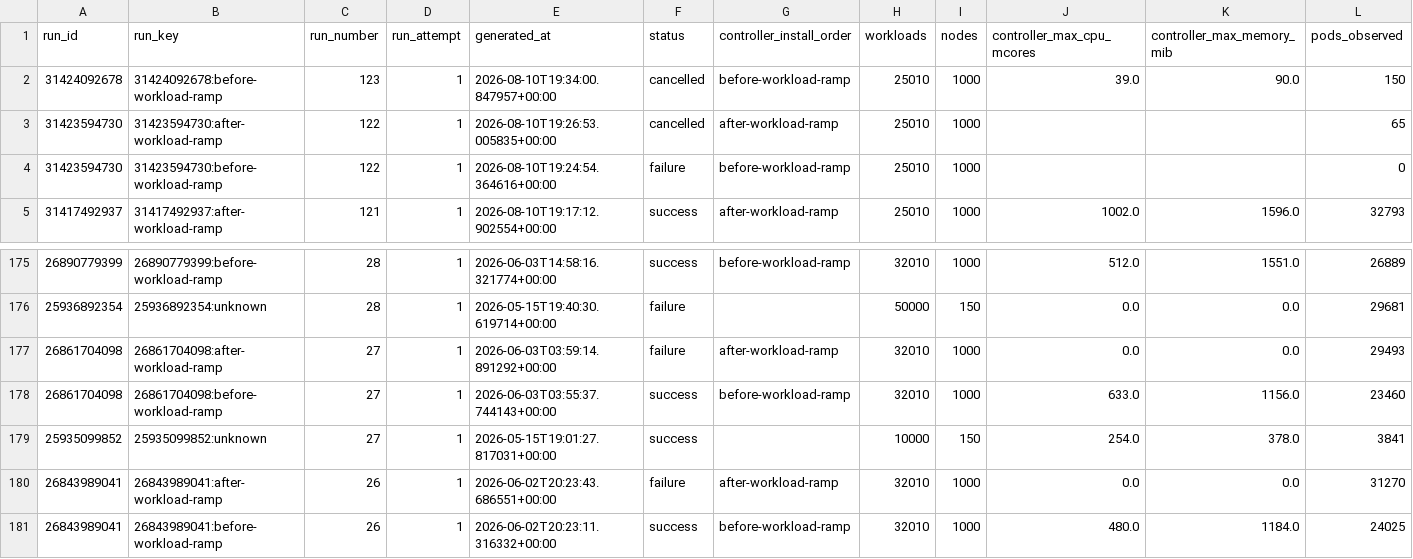
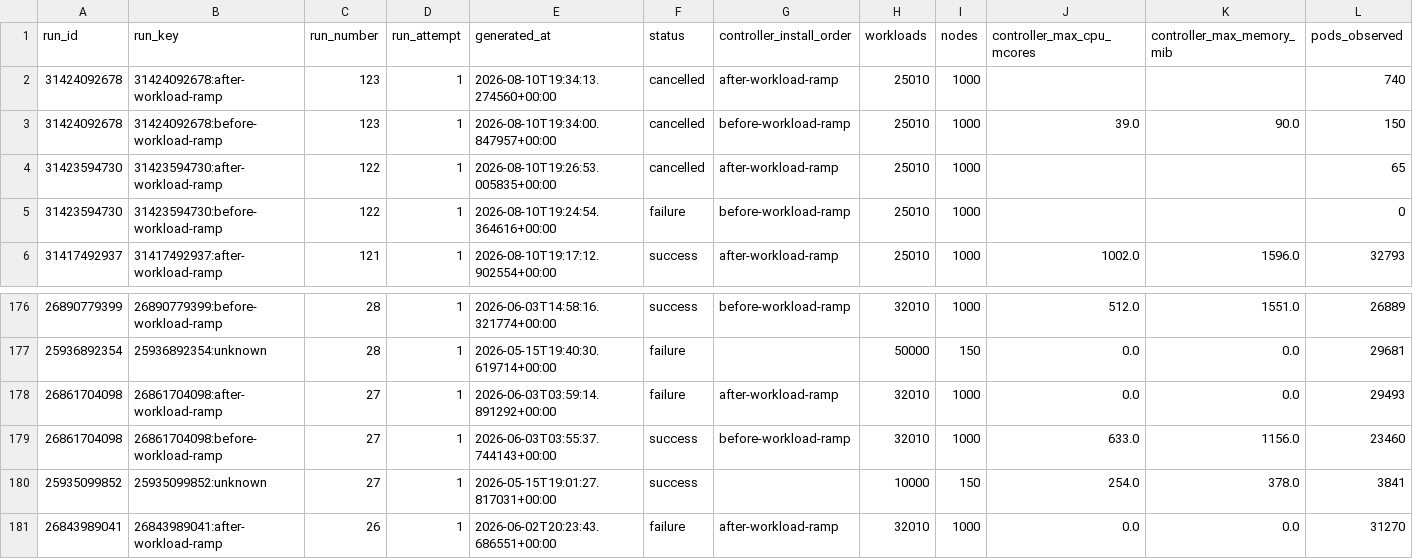
Before and after one commit to densify-dev/kubex-automation-perf, a CSV file: history.csv, drawn as a sheet; only a part is shown, gaps mark what is left out; removed rows and columns are numbered as before the commit, all else as after; rows hold the shown columns only; the diff names each change by its address in the sheet, - before the commit and + after, or states it on an @@ line.

```diff
--- a/history.csv
+++ b/history.csv
+row 2: 31424092678 | 31424092678:after-workload-ramp | 123 | 1 | 2026-08-10T19:34:13.274560+00:00 | cancelled | after-workload-ramp | 25010 | 1000 |  |  | 740
-row 181: 26843989041 | 26843989041:before-workload-ramp | 26 | 1 | 2026-06-02T20:23:11.316332+00:00 | success | before-workload-ramp | 32010 | 1000 | 480.0 | 1184.0 | 24025
```
Also changed, not shown: 2 other files.
